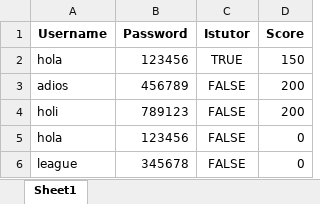
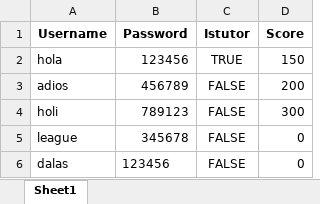
Before and after one commit to PedroPabloGuzmanMayen/Proyecto-Final-POO, an Excel workbook: users_data.xlsx, sheet Sheet1, drawn as a sheet; values as stored, in another font and other column widths than the file's, no borders; removed rows and columns are numbered as before the commit, all else as after; the diff names each change by its address in the sheet, - before the commit and + after, or states it on an @@ line.

```diff
--- a/users_data.xlsx (sheet Sheet1)
+++ b/users_data.xlsx (sheet Sheet1)
-D4 (Score): 200
+D4 (Score): 300
-row 5: hola | 123456 | FALSE | 0
+row 6: dalas | 123456 | FALSE | 0
```
Also changed, not shown: 13 other files.
